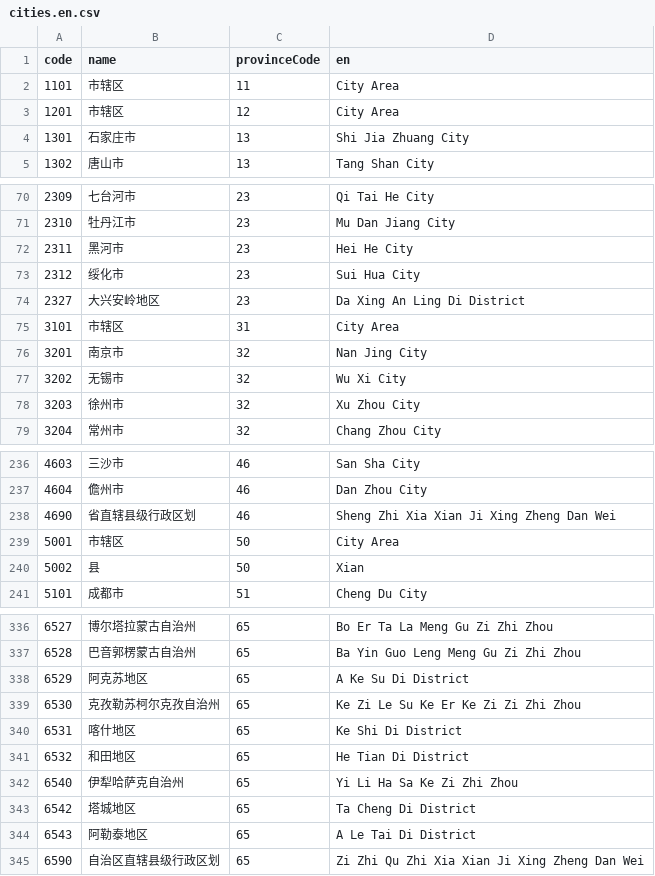
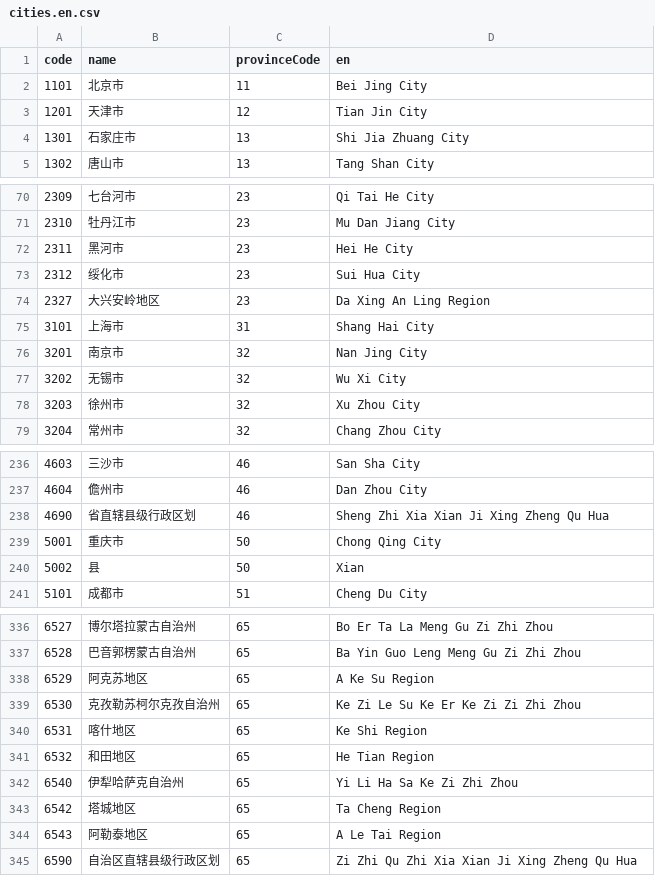
Before and after one commit to lglong519/-, a CSV file: data/cities.en.csv, drawn as a sheet; only a part is shown, gaps mark what is left out; the diff covers the shown part only.

```diff
--- a/data/cities.en.csv
+++ b/data/cities.en.csv
@@ -1,4 +1,4 @@
 code,name,provinceCode,en
-1101,"市辖区",11,"City Area"
-1201,"市辖区",12,"City Area"
+1101,"北京市",11,"Bei Jing City"
+1201,"天津市",12,"Tian Jin City"
 1301,"石家庄市",13,"Shi Jia Zhuang City"
@@ -73,4 +73,4 @@ code,name,provinceCode,en
 2312,"绥化市",23,"Sui Hua City"
-2327,"大兴安岭地区",23,"Da Xing An Ling Di District"
-3101,"市辖区",31,"City Area"
+2327,"大兴安岭地区",23,"Da Xing An Ling Region"
+3101,"上海市",31,"Shang Hai City"
 3201,"南京市",32,"Nan Jing City"
@@ -237,4 +237,4 @@ code,name,provinceCode,en
 4604,"儋州市",46,"Dan Zhou City"
-4690,"省直辖县级行政区划",46,"Sheng Zhi Xia Xian Ji Xing Zheng Dan Wei"
-5001,"市辖区",50,"City Area"
+4690,"省直辖县级行政区划",46,"Sheng Zhi Xia Xian Ji Xing Zheng Qu Hua"
+5001,"重庆市",50,"Chong Qing City"
 5002,"县",50,"Xian "
@@ -337,9 +337,9 @@ code,name,provinceCode,en
 6528,"巴音郭楞蒙古自治州",65,"Ba Yin Guo Leng Meng Gu Zi Zhi Zhou"
-6529,"阿克苏地区",65,"A Ke Su Di District"
+6529,"阿克苏地区",65,"A Ke Su Region"
 6530,"克孜勒苏柯尔克孜自治州",65,"Ke Zi Le Su Ke Er Ke Zi Zi Zhi Zhou"
-6531,"喀什地区",65,"Ke Shi Di District"
-6532,"和田地区",65,"He Tian Di District"
+6531,"喀什地区",65,"Ke Shi Region"
+6532,"和田地区",65,"He Tian Region"
 6540,"伊犁哈萨克自治州",65,"Yi Li Ha Sa Ke Zi Zhi Zhou"
-6542,"塔城地区",65,"Ta Cheng Di District"
-6543,"阿勒泰地区",65,"A Le Tai Di District"
-6590,"自治区直辖县级行政区划",65,"Zi Zhi Qu Zhi Xia Xian Ji Xing Zheng Dan Wei"
+6542,"塔城地区",65,"Ta Cheng Region"
+6543,"阿勒泰地区",65,"A Le Tai Region"
+6590,"自治区直辖县级行政区划",65,"Zi Zhi Qu Zhi Xia Xian Ji Xing Zheng Qu Hua"
```
Also changed, not shown: 2 edited cells elsewhere in this file, data/areas.en.csv, data/provinces.en.csv, 33 other files.
